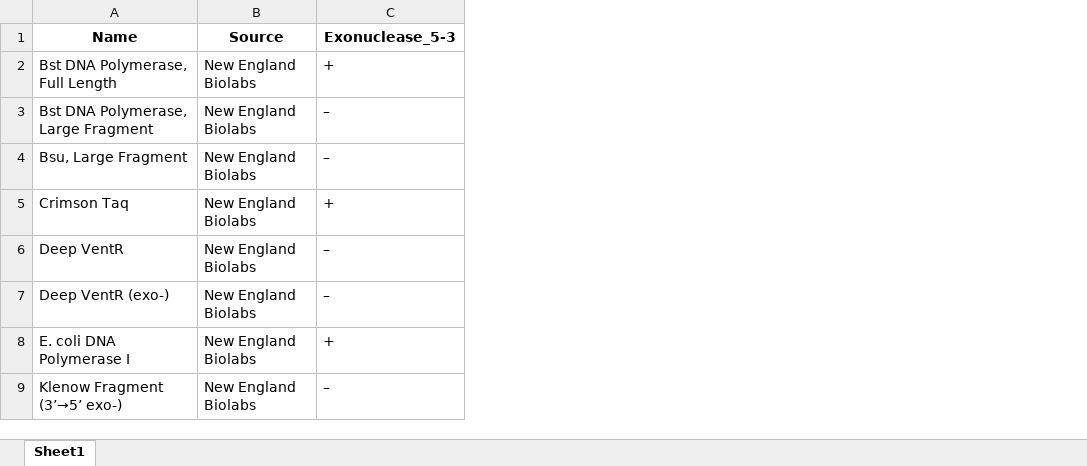
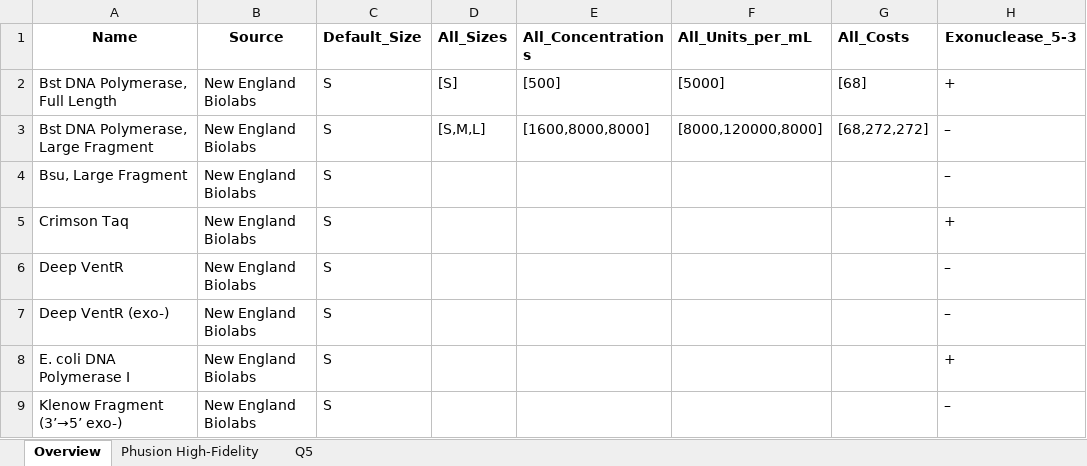
Before and after one commit to OhEvolve/LabHelper, an Excel workbook: database/dna_polymerases.xlsx, sheet Overview, drawn as a sheet; only a part is shown; values as stored, in another font and other column widths than the file's, no borders; the diff names each change by its address in the sheet, - before the commit and + after, or states it on an @@ line.

```diff
--- a/database/dna_polymerases.xlsx (sheet Overview)
+++ b/database/dna_polymerases.xlsx (sheet Overview)
-sheet tab: Sheet1
+sheet tab: Overview
+sheet tab: Phusion High-Fidelity
+sheet tab: Q5
+column C (Default_Size), rows 2-9: all S
+column D (All_Sizes), rows 2-3: [S] | [S,M,L]
+column E (All_Concentrations), rows 2-3: [500] | [1600,8000,8000]
+column F (All_Units_per_mL), rows 2-3: [5000] | [8000,120000,8000]
+column G (All_Costs), rows 2-3: [68] | [68,272,272]
```
Also changed, not shown: 8 other files.
